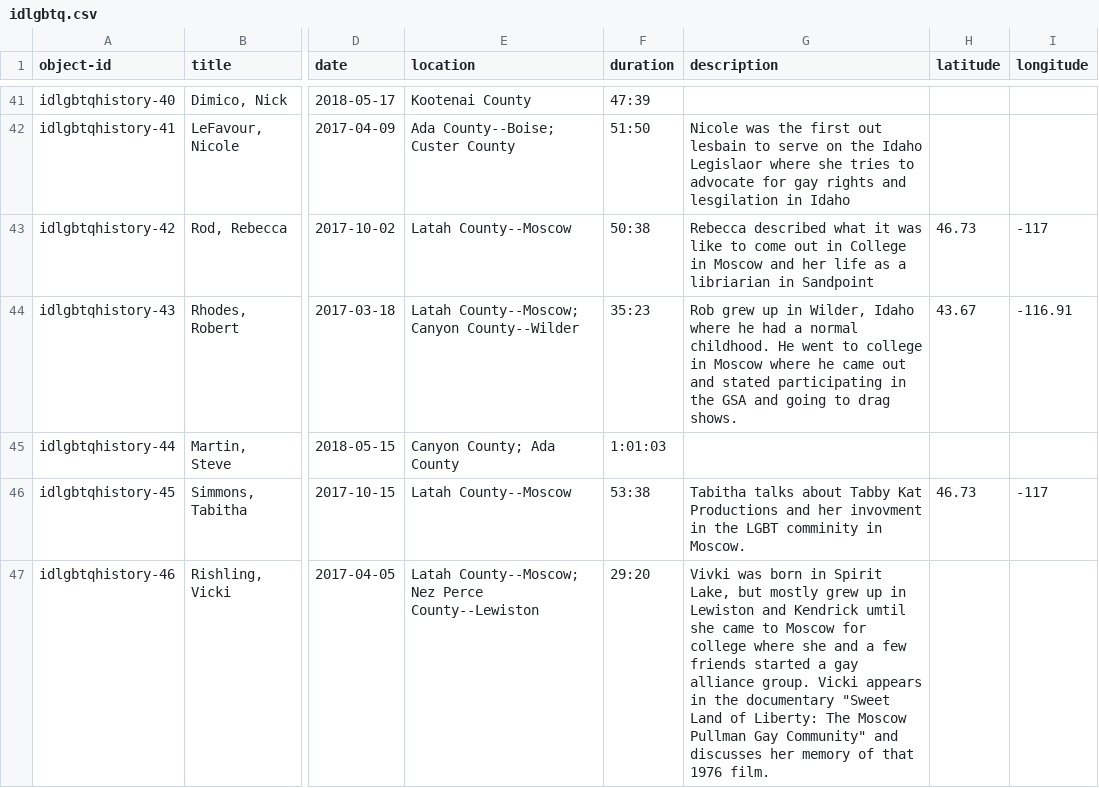
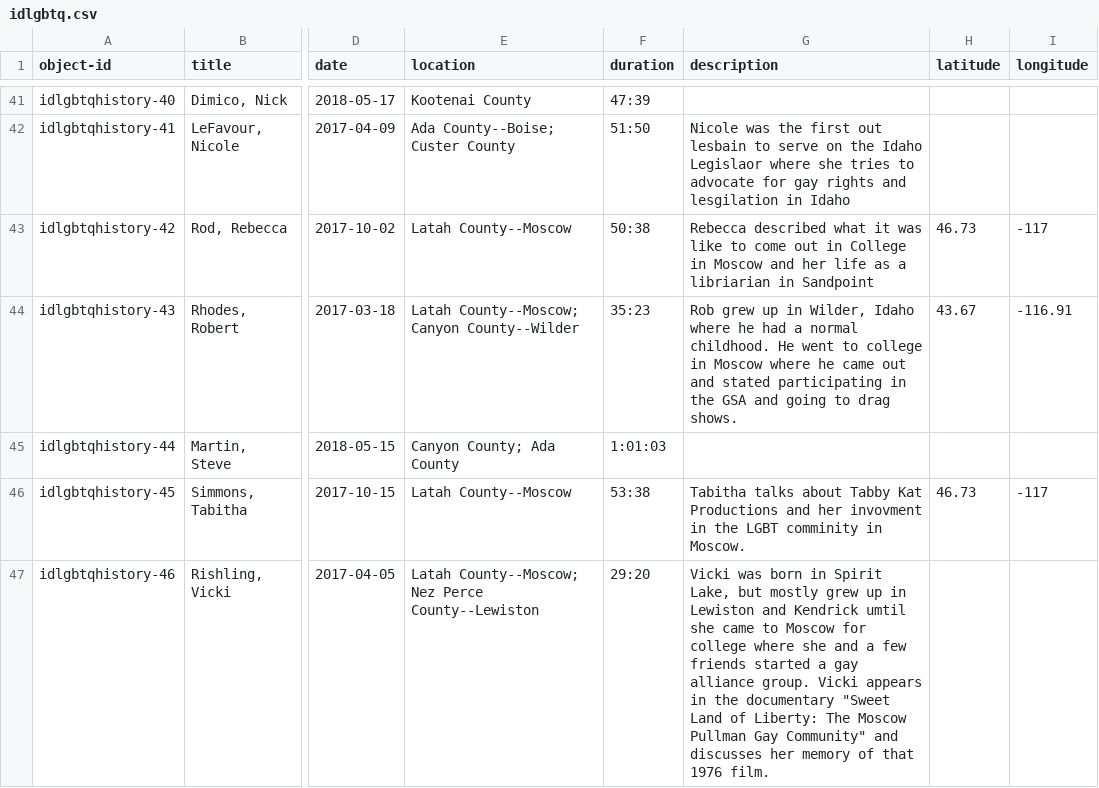
Before and after one commit to uidaholib/queered_source_original, a CSV file: _data/idlgbtq.csv, drawn as a sheet; only a part is shown, gaps mark what is left out; the diff names each change by its address in the sheet, - before the commit and + after, or states it on an @@ line.

Commit message:
data fix

```diff
--- a/_data/idlgbtq.csv
+++ b/_data/idlgbtq.csv
-G47 (description): Vivki was born…
+G47 (description): Vicki was born…
```
